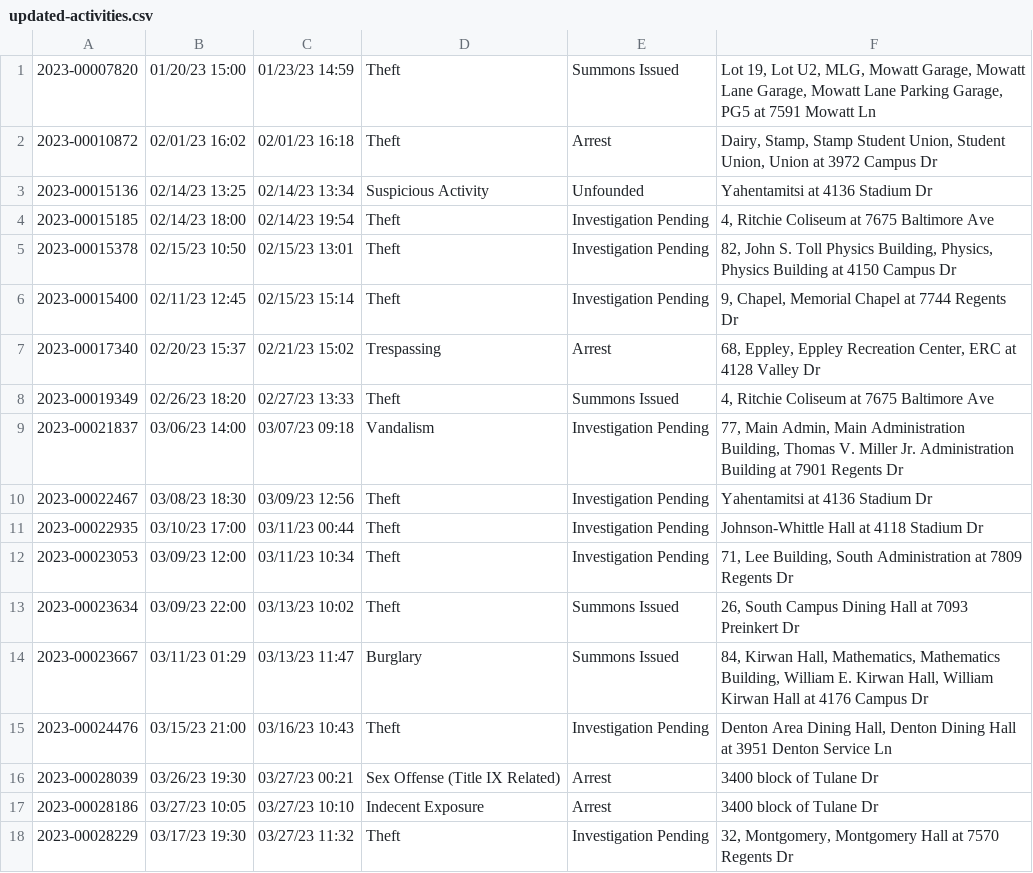
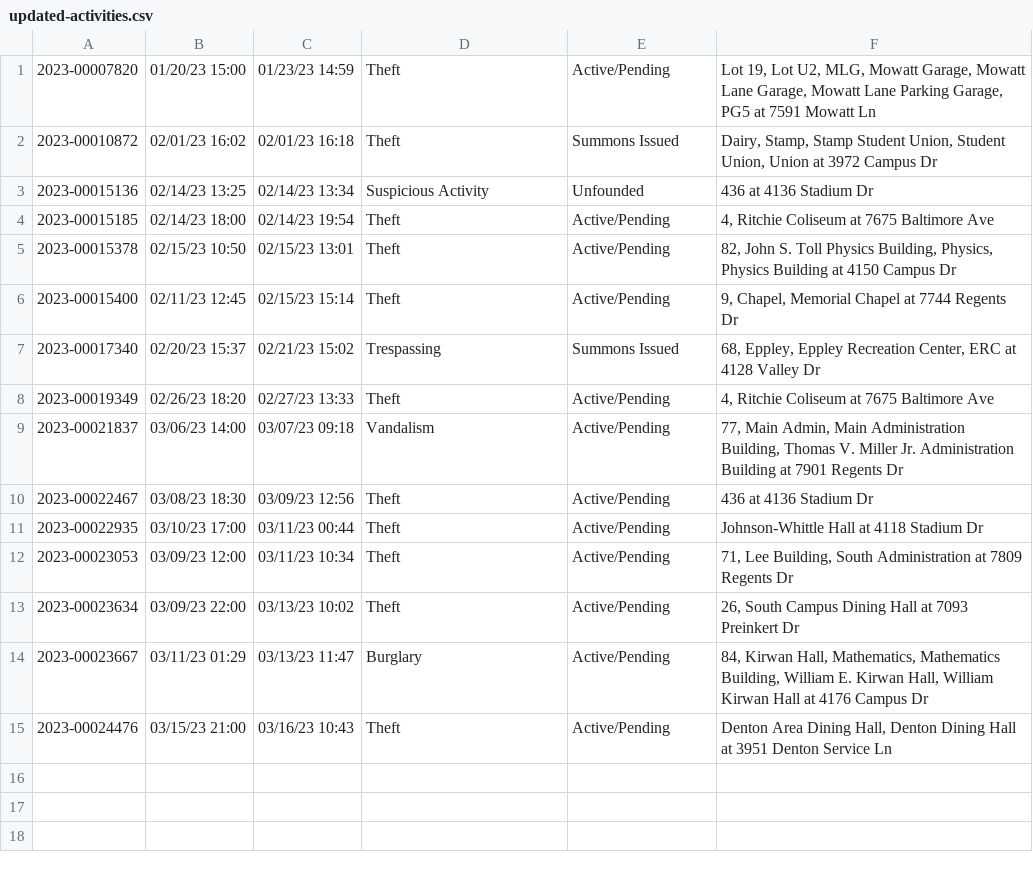
Before and after one commit to rachelmarconi/na-gov-upgrade, a CSV file: data/updated-activities.csv, drawn as a sheet.

```diff
--- a/data/updated-activities.csv
+++ b/data/updated-activities.csv
@@ -1,18 +1,15 @@
-2023-00007820,01/20/23 15:00,01/23/23 14:59,Theft,Summons Issued,"Lot 19, Lot U2, MLG, Mowatt Garage, Mowatt Lane Garage, Mowatt Lane Parking Garage, PG5 at 7591  Mowatt  Ln"
-2023-00010872,02/01/23 16:02,02/01/23 16:18,Theft,Arrest,"Dairy, Stamp, Stamp Student Union, Student Union, Union at 3972  Campus  Dr"
-2023-00015136,02/14/23 13:25,02/14/23 13:34,Suspicious Activity,Unfounded,Yahentamitsi at 4136  Stadium  Dr
-2023-00015185,02/14/23 18:00,02/14/23 19:54,Theft,Investigation Pending,"4, Ritchie Coliseum at 7675  Baltimore  Ave"
-2023-00015378,02/15/23 10:50,02/15/23 13:01,Theft,Investigation Pending,"82, John S. Toll Physics Building, Physics, Physics Building at 4150  Campus  Dr"
-2023-00015400,02/11/23 12:45,02/15/23 15:14,Theft,Investigation Pending,"9, Chapel, Memorial Chapel at 7744  Regents  Dr"
-2023-00017340,02/20/23 15:37,02/21/23 15:02,Trespassing,Arrest,"68, Eppley, Eppley Recreation Center, ERC at 4128  Valley  Dr"
-2023-00019349,02/26/23 18:20,02/27/23 13:33,Theft,Summons Issued,"4, Ritchie Coliseum at 7675  Baltimore  Ave"
-2023-00021837,03/06/23 14:00,03/07/23 09:18,Vandalism,Investigation Pending,"77, Main Admin, Main Administration Building, Thomas V. Miller Jr. Administration Building at 7901  Regents  Dr"
-2023-00022467,03/08/23 18:30,03/09/23 12:56,Theft,Investigation Pending,Yahentamitsi at 4136  Stadium  Dr
-2023-00022935,03/10/23 17:00,03/11/23 00:44,Theft,Investigation Pending,Johnson-Whittle Hall at 4118  Stadium  Dr
-2023-00023053,03/09/23 12:00,03/11/23 10:34,Theft,Investigation Pending,"71, Lee Building, South Administration at 7809  Regents  Dr"
-2023-00023634,03/09/23 22:00,03/13/23 10:02,Theft,Summons Issued,"26, South Campus Dining Hall at 7093  Preinkert  Dr"
-2023-00023667,03/11/23 01:29,03/13/23 11:47,Burglary,Summons Issued,"84, Kirwan Hall, Mathematics, Mathematics Building, William E. Kirwan Hall, William Kirwan Hall at 4176  Campus  Dr"
-2023-00024476,03/15/23 21:00,03/16/23 10:43,Theft,Investigation Pending,"Denton Area Dining Hall, Denton Dining Hall at 3951  Denton Service  Ln"
-2023-00028039,03/26/23 19:30,03/27/23 00:21,Sex Offense (Title IX Related),Arrest,3400 block of  Tulane  Dr
-2023-00028186,03/27/23 10:05,03/27/23 10:10,Indecent Exposure,Arrest,3400 block of  Tulane  Dr
-2023-00028229,03/17/23 19:30,03/27/23 11:32,Theft,Investigation Pending,"32, Montgomery, Montgomery Hall at 7570  Regents  Dr"
+2023-00007820,01/20/23 15:00,01/23/23 14:59,Theft,Active/Pending,"Lot 19, Lot U2, MLG, Mowatt Garage, Mowatt Lane Garage, Mowatt Lane Parking Garage, PG5 at 7591  Mowatt  Ln"
+2023-00010872,02/01/23 16:02,02/01/23 16:18,Theft,Summons Issued,"Dairy, Stamp, Stamp Student Union, Student Union, Union at 3972  Campus  Dr"
+2023-00015136,02/14/23 13:25,02/14/23 13:34,Suspicious Activity,Unfounded,436 at 4136  Stadium  Dr
+2023-00015185,02/14/23 18:00,02/14/23 19:54,Theft,Active/Pending,"4, Ritchie Coliseum at 7675  Baltimore  Ave"
+2023-00015378,02/15/23 10:50,02/15/23 13:01,Theft,Active/Pending,"82, John S. Toll Physics Building, Physics, Physics Building at 4150  Campus  Dr"
+2023-00015400,02/11/23 12:45,02/15/23 15:14,Theft,Active/Pending,"9, Chapel, Memorial Chapel at 7744  Regents  Dr"
+2023-00017340,02/20/23 15:37,02/21/23 15:02,Trespassing,Summons Issued,"68, Eppley, Eppley Recreation Center, ERC at 4128  Valley  Dr"
+2023-00019349,02/26/23 18:20,02/27/23 13:33,Theft,Active/Pending,"4, Ritchie Coliseum at 7675  Baltimore  Ave"
+2023-00021837,03/06/23 14:00,03/07/23 09:18,Vandalism,Active/Pending,"77, Main Admin, Main Administration Building, Thomas V. Miller Jr. Administration Building at 7901  Regents  Dr"
+2023-00022467,03/08/23 18:30,03/09/23 12:56,Theft,Active/Pending,436 at 4136  Stadium  Dr
+2023-00022935,03/10/23 17:00,03/11/23 00:44,Theft,Active/Pending,Johnson-Whittle Hall at 4118  Stadium  Dr
+2023-00023053,03/09/23 12:00,03/11/23 10:34,Theft,Active/Pending,"71, Lee Building, South Administration at 7809  Regents  Dr"
+2023-00023634,03/09/23 22:00,03/13/23 10:02,Theft,Active/Pending,"26, South Campus Dining Hall at 7093  Preinkert  Dr"
+2023-00023667,03/11/23 01:29,03/13/23 11:47,Burglary,Active/Pending,"84, Kirwan Hall, Mathematics, Mathematics Building, William E. Kirwan Hall, William Kirwan Hall at 4176  Campus  Dr"
+2023-00024476,03/15/23 21:00,03/16/23 10:43,Theft,Active/Pending,"Denton Area Dining Hall, Denton Dining Hall at 3951  Denton Service  Ln"
```
Also changed, not shown: data/all-police-arrests.csv, data/new_cases.csv, 1 other file.
